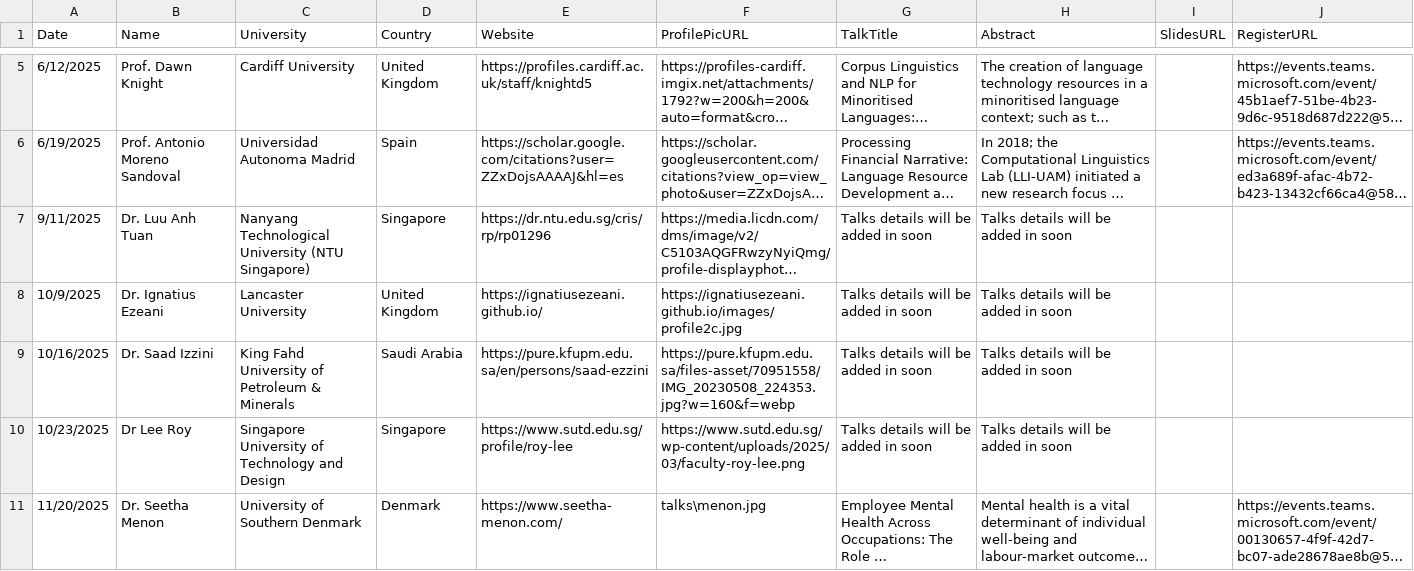
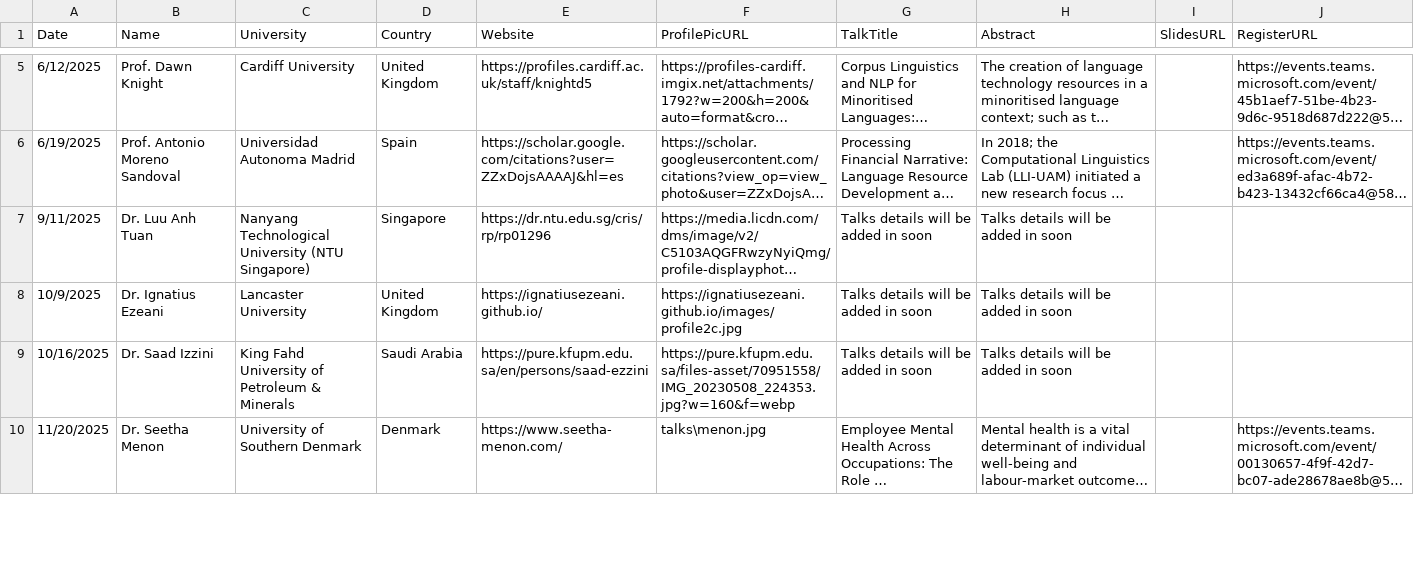
Before and after one commit to VinNLP/vinnlp.github.io, a CSV file: talks/talks.csv, drawn as a sheet; only a part is shown, gaps mark what is left out; long unchanged cells end in …; removed rows and columns are numbered as before the commit, all else as after; the diff covers the shown part only; the diff names each change by its address in the sheet, - before the commit and + after, or states it on an @@ line.

```diff
--- a/talks/talks.csv
+++ b/talks/talks.csv
-row 10: 10/23/2025 | Dr Lee Roy | Singapore University of Technology and Design | Singapore | https://www.sutd.edu.sg/profile/roy-lee | https://www.sutd.edu.sg/wp-content/uploads/2025/03/faculty-roy-lee.png | Talks details will be added in soon | Talks details will be added in soon
```
Also changed, not shown: 1 added row elsewhere in this file, 1 other file.
